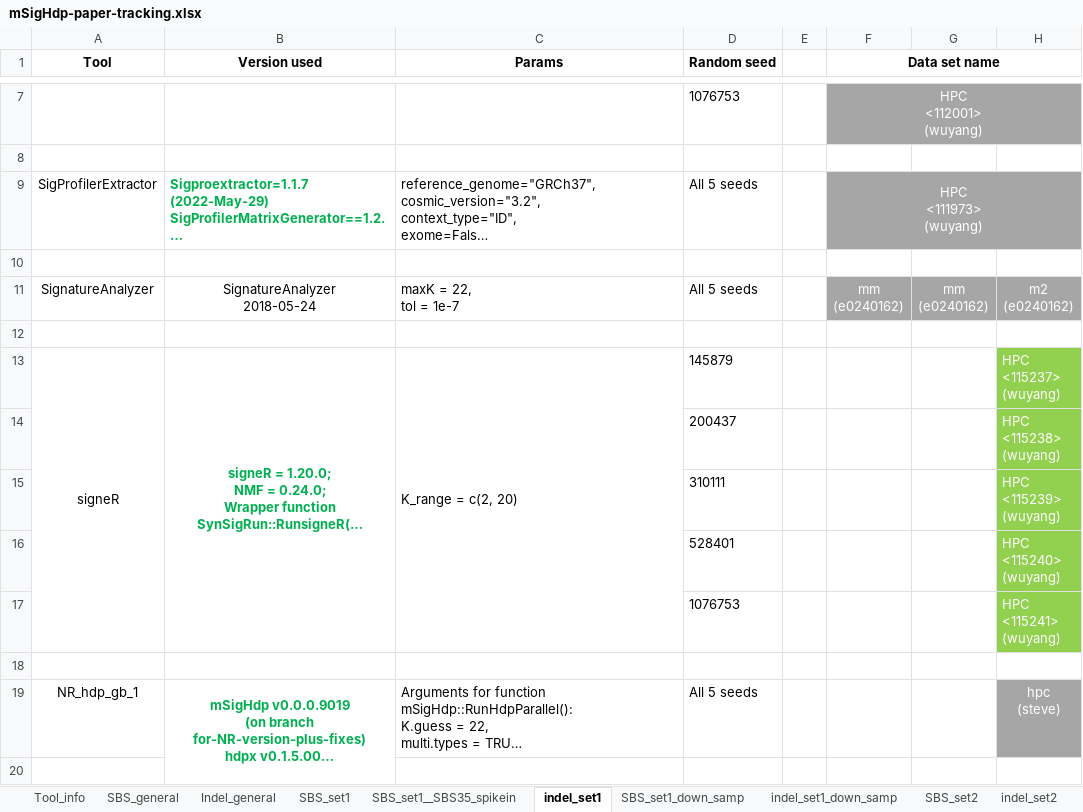
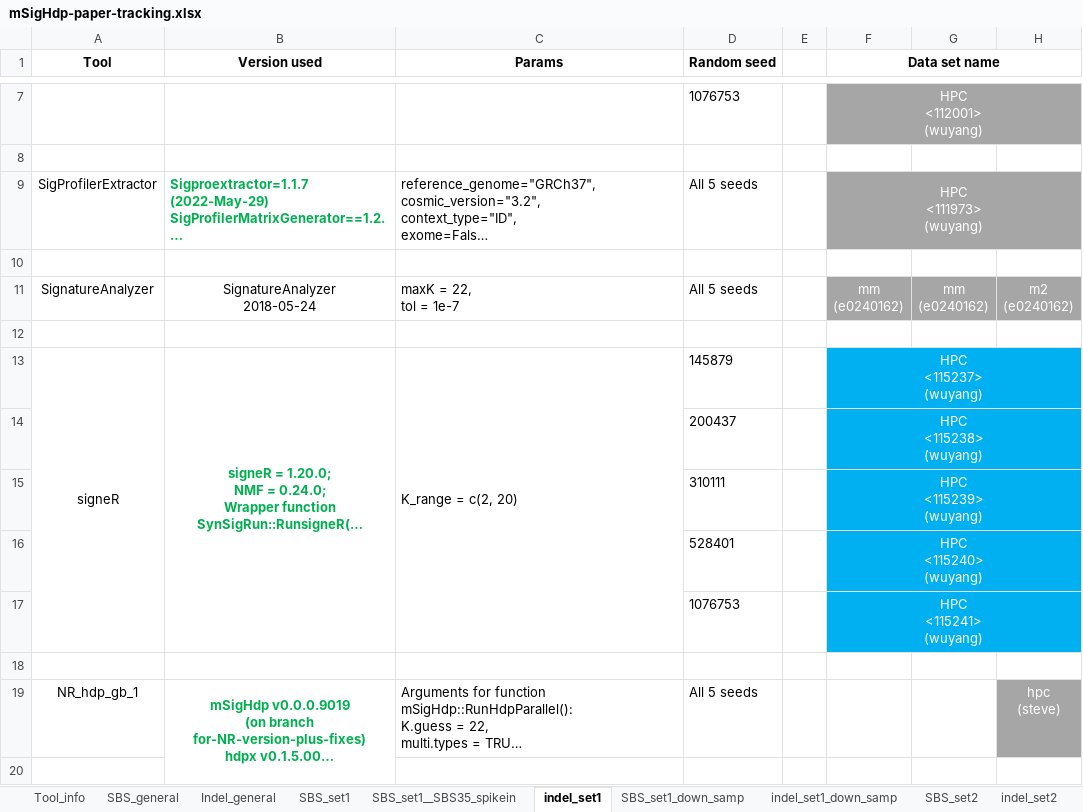
Before and after one commit to steverozen/mSigHdp_paper_sup_files_x1, an Excel workbook: mSigHdp-paper-tracking.xlsx, sheet indel_set1, drawn as a sheet; only a part is shown, gaps mark what is left out; long unchanged cells end in …; values as stored, in another font and other column widths than the file's, no borders; removed rows and columns are numbered as before the commit, all else as after; ↵ is a line break in a cell; the diff names each change by its address in the sheet, - before the commit and + after, or states it on an @@ line.

```diff
--- a/mSigHdp-paper-tracking.xlsx (sheet indel_set1)
+++ b/mSigHdp-paper-tracking.xlsx (sheet indel_set1)
-F13 (Data set name): (empty)
+F13 (Data set name): HPC ↵ <115237> ↵ (wuyang)
-F13:G13 fill: none
+F13:G13 fill: #00B0F0
+F13:H13 merged
-H13: HPC ↵ <115237> ↵ (wuyang)
+H13: (empty)
-H13 fill: #92D050
+H13 fill: #00B0F0
-row 14:  |  |  | 200437 |  |  |  | HPC ↵ <115238> ↵ (wuyang)
-row 15:  |  |  | 310111 |  |  |  | HPC ↵ <115239> ↵ (wuyang)
-row 16:  |  |  | 528401 |  |  |  | HPC ↵ <115240> ↵ (wuyang)
-row 17:  |  |  | 1076753 |  |  |  | HPC ↵ <115241> ↵ (wuyang)
+row 14:  |  |  | 200437 |  | HPC ↵ <115238> ↵ (wuyang)
+row 15:  |  |  | 310111 |  | HPC ↵ <115239> ↵ (wuyang)
+row 16:  |  |  | 528401 |  | HPC ↵ <115240> ↵ (wuyang)
+row 17:  |  |  | 1076753 |  | HPC ↵ <115241> ↵ (wuyang)
```
Also changed, not shown: sheet SBS_set1, sheet SBS_set1_down_samp, 1 other file.
